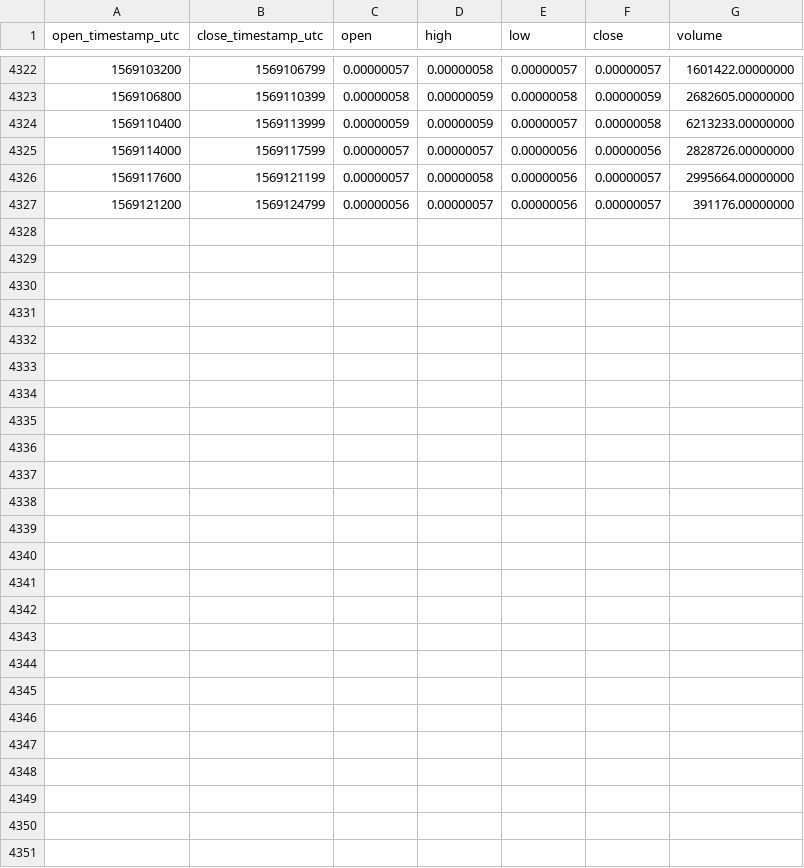
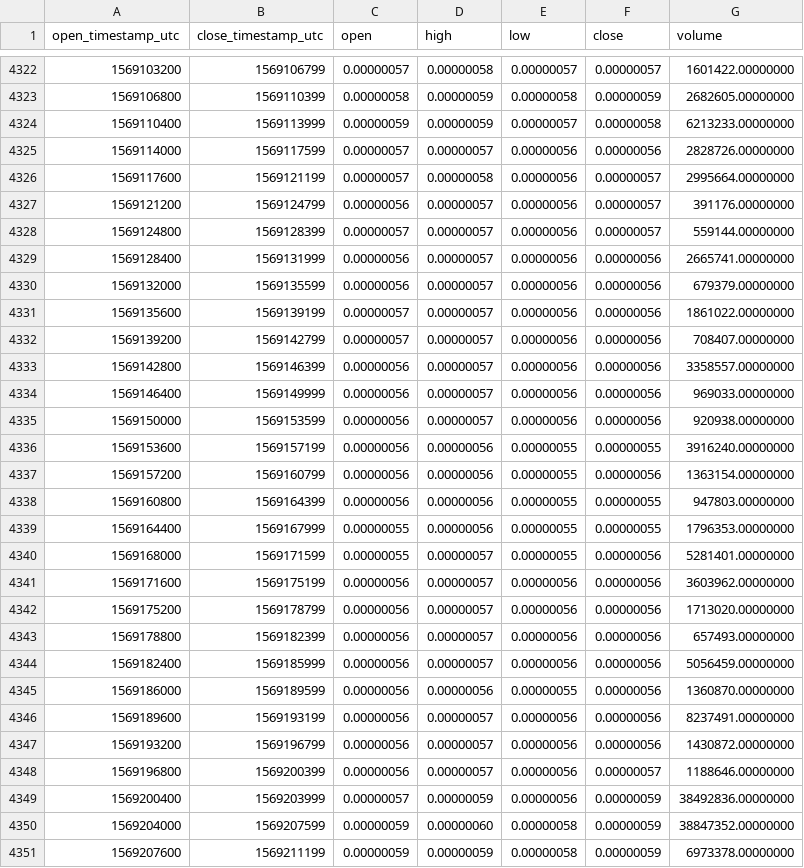
Before and after one commit to cryptobigbro/binance-CELRBTC, a CSV file: binance-CELRBTC-1h.csv, drawn as a sheet; only a part is shown, gaps mark what is left out.

Commit message:
Update OHLCV data.

```diff
--- a/binance-CELRBTC-1h.csv
+++ b/binance-CELRBTC-1h.csv
@@ -4327 +4327,25 @@ open_timestamp_utc,close_timestamp_utc,open,high,low,close,volume
 1569121200,1569124799,0.00000056,0.00000057,0.00000056,0.00000057,391176.00000000
+1569124800,1569128399,0.00000057,0.00000057,0.00000056,0.00000057,559144.00000000
+1569128400,1569131999,0.00000056,0.00000057,0.00000056,0.00000056,2665741.00000000
+1569132000,1569135599,0.00000056,0.00000057,0.00000056,0.00000056,679379.00000000
+1569135600,1569139199,0.00000057,0.00000057,0.00000056,0.00000056,1861022.00000000
+1569139200,1569142799,0.00000057,0.00000057,0.00000056,0.00000056,708407.00000000
+1569142800,1569146399,0.00000056,0.00000057,0.00000056,0.00000056,3358557.00000000
+1569146400,1569149999,0.00000056,0.00000057,0.00000056,0.00000056,969033.00000000
+1569150000,1569153599,0.00000056,0.00000057,0.00000056,0.00000056,920938.00000000
+1569153600,1569157199,0.00000056,0.00000056,0.00000055,0.00000055,3916240.00000000
+1569157200,1569160799,0.00000056,0.00000056,0.00000055,0.00000056,1363154.00000000
+1569160800,1569164399,0.00000056,0.00000056,0.00000055,0.00000055,947803.00000000
+1569164400,1569167999,0.00000055,0.00000056,0.00000055,0.00000055,1796353.00000000
+1569168000,1569171599,0.00000055,0.00000057,0.00000055,0.00000056,5281401.00000000
+1569171600,1569175199,0.00000056,0.00000057,0.00000056,0.00000056,3603962.00000000
+1569175200,1569178799,0.00000056,0.00000057,0.00000056,0.00000056,1713020.00000000
+1569178800,1569182399,0.00000056,0.00000057,0.00000056,0.00000056,657493.00000000
+1569182400,1569185999,0.00000056,0.00000057,0.00000056,0.00000056,5056459.00000000
+1569186000,1569189599,0.00000056,0.00000056,0.00000055,0.00000056,1360870.00000000
+1569189600,1569193199,0.00000056,0.00000057,0.00000056,0.00000056,8237491.00000000
+1569193200,1569196799,0.00000056,0.00000057,0.00000056,0.00000056,1430872.00000000
+1569196800,1569200399,0.00000056,0.00000057,0.00000056,0.00000057,1188646.00000000
+1569200400,1569203999,0.00000057,0.00000059,0.00000056,0.00000059,38492836.00000000
+1569204000,1569207599,0.00000059,0.00000060,0.00000058,0.00000059,38847352.00000000
+1569207600,1569211199,0.00000059,0.00000059,0.00000058,0.00000059,6973378.00000000
```
Also changed, not shown: binance-CELRBTC-1d.csv.
